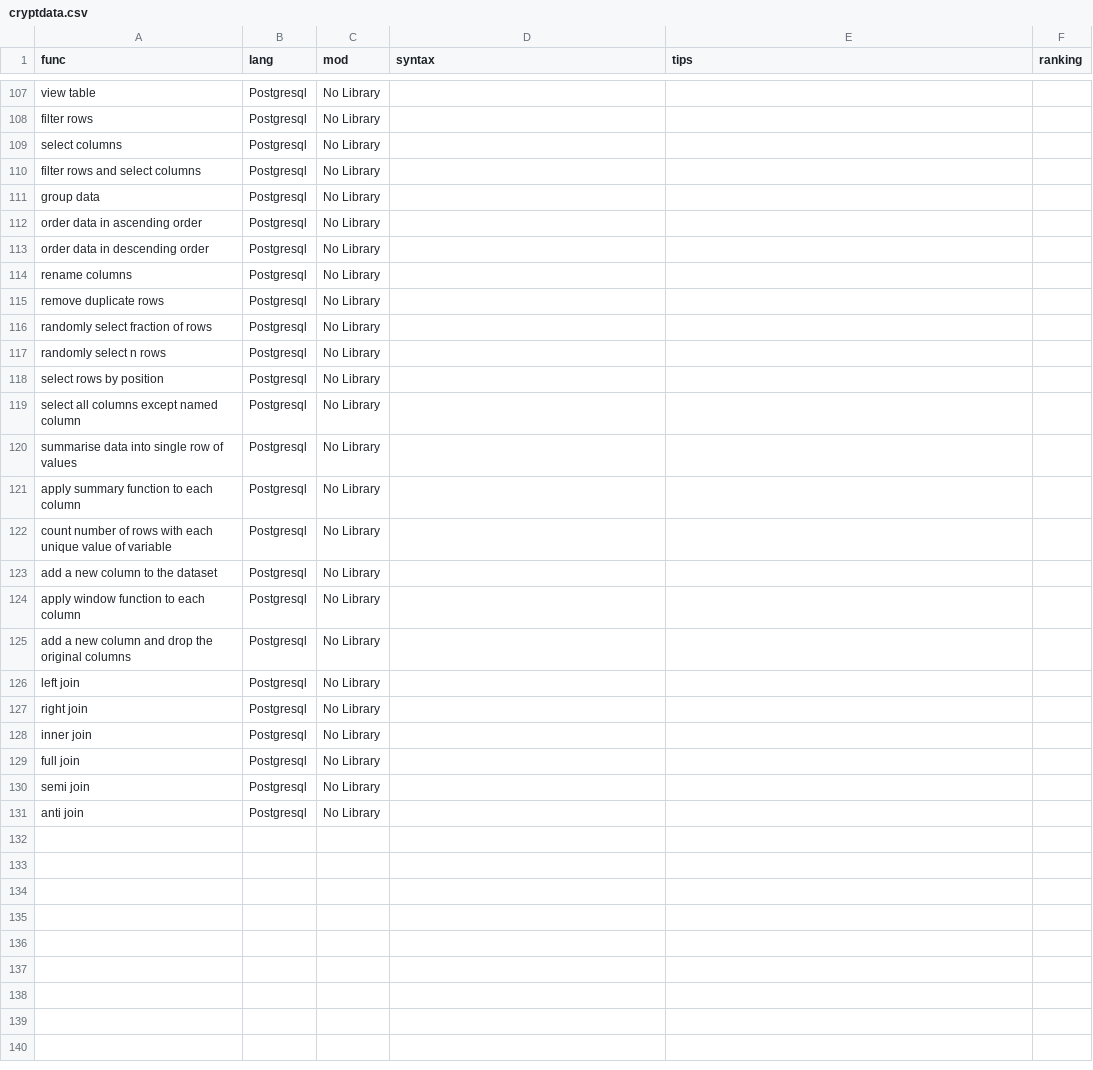
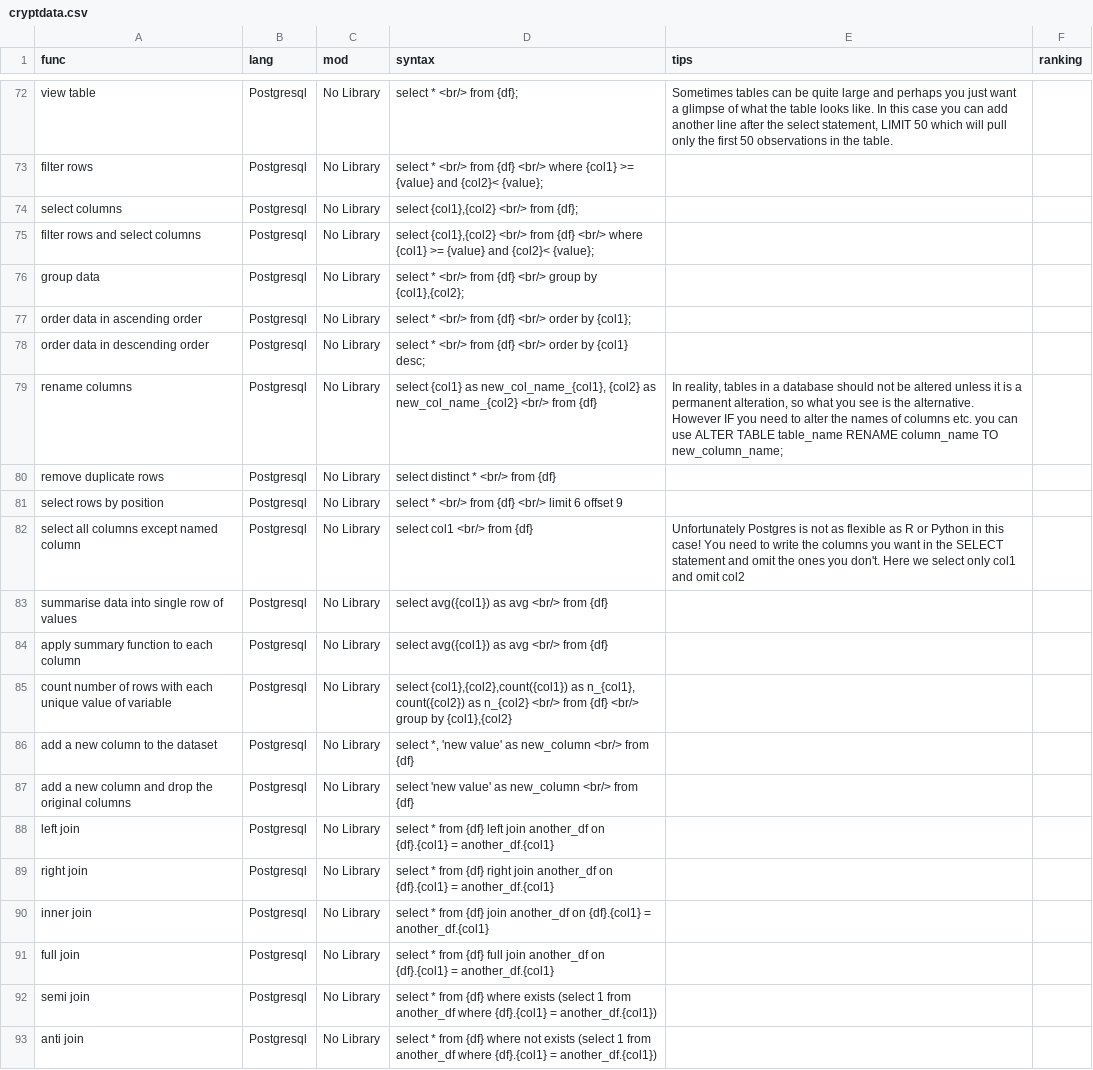
Before and after one commit to bytecastle/crypt2, a CSV file: app/cryptdata.csv, drawn as a sheet; only a part is shown, gaps mark what is left out; removed rows and columns are numbered as before the commit, all else as after; the diff covers the shown part only; the diff names each change by its address in the sheet, - before the commit and + after, or states it on an @@ line.

```diff
--- a/app/cryptdata.csv
+++ b/app/cryptdata.csv
-D72 (syntax): (empty)
+D72 (syntax): select * <br/> from {df};
-E72 (tips): (empty)
+E72 (tips): Sometimes tables can be quite large and perhaps you just want a glimpse of what the table looks like. In this case you can add another line after the select statement, LIMIT 50 which will pull only the first 50 observations in the table.
-D73 (syntax): (empty)
+D73 (syntax): select * <br/> from {df} <br/> where {col1} >= {value} and {col2}< {value};
-D74 (syntax): (empty)
+D74 (syntax): select {col1},{col2} <br/> from {df};
-D75 (syntax): (empty)
+D75 (syntax): select {col1},{col2} <br/> from {df} <br/> where {col1} >= {value} and {col2}< {value};
-D76 (syntax): (empty)
+D76 (syntax): select * <br/> from {df} <br/> group by {col1},{col2};
-D77 (syntax): (empty)
+D77 (syntax): select * <br/> from {df} <br/> order by {col1};
-D78 (syntax): (empty)
+D78 (syntax): select * <br/> from {df} <br/> order by {col1} desc;
-D79 (syntax): (empty)
+D79 (syntax): select {col1} as new_col_name_{col1}, {col2} as new_col_name_{col2} <br/> from {df}
-E79 (tips): (empty)
+E79 (tips): In reality, tables in a database should not be altered unless it is a permanent alteration, so what you see is the alternative. However IF you need to alter the names of columns etc. you can use ALTER TABLE table_name RENAME column_name TO new_column_name;
-D80 (syntax): (empty)
+D80 (syntax): select distinct * <br/> from {df}
-row 116: randomly select fraction of rows | Postgresql | No Library
-row 117: randomly select n rows | Postgresql | No Library
-D81 (syntax): (empty)
+D81 (syntax): select * <br/> from {df} <br/> limit 6 offset 9
-D82 (syntax): (empty)
+D82 (syntax): select col1 <br/> from {df}
-E82 (tips): (empty)
+E82 (tips): Unfortunately Postgres is not as flexible as R or Python in this case! You need to write the columns you want in the SELECT statement and omit the ones you don't. Here we select only col1 and omit col2
-D83:D84 (syntax): (empty)
+D83:D84 (syntax): select avg({col1}) as avg <br/> from {df}
-D85 (syntax): (empty)
+D85 (syntax): select {col1},{col2},count({col1}) as n_{col1}, count({col2}) as n_{col2} <br/> from {df} <br/> group by {col1},{col2}
-D86 (syntax): (empty)
+D86 (syntax): select *, 'new value' as new_column <br/> from {df}
-row 124: apply window function to each column | Postgresql | No Library
-D87 (syntax): (empty)
+D87 (syntax): select 'new value' as new_column <br/> from {df}
-D88 (syntax): (empty)
+D88 (syntax): select * from {df} left join another_df on {df}.{col1} = another_df.{col1}
-D89 (syntax): (empty)
+D89 (syntax): select * from {df} right join another_df on {df}.{col1} = another_df.{col1}
-D90 (syntax): (empty)
+D90 (syntax): select * from {df} join another_df on {df}.{col1} = another_df.{col1}
-D91 (syntax): (empty)
+D91 (syntax): select * from {df} full join another_df on {df}.{col1} = another_df.{col1}
-D92 (syntax): (empty)
+D92 (syntax): select * from {df} where exists (select 1 from another_df where {df}.{col1} = another_df.{col1})
-D93 (syntax): (empty)
+D93 (syntax): select * from {df} where not exists (select 1 from another_df where {df}.{col1} = another_df.{col1})
```
Also changed, not shown: 35 removed rows and 28 edited cells elsewhere in this file, 1 other file.
